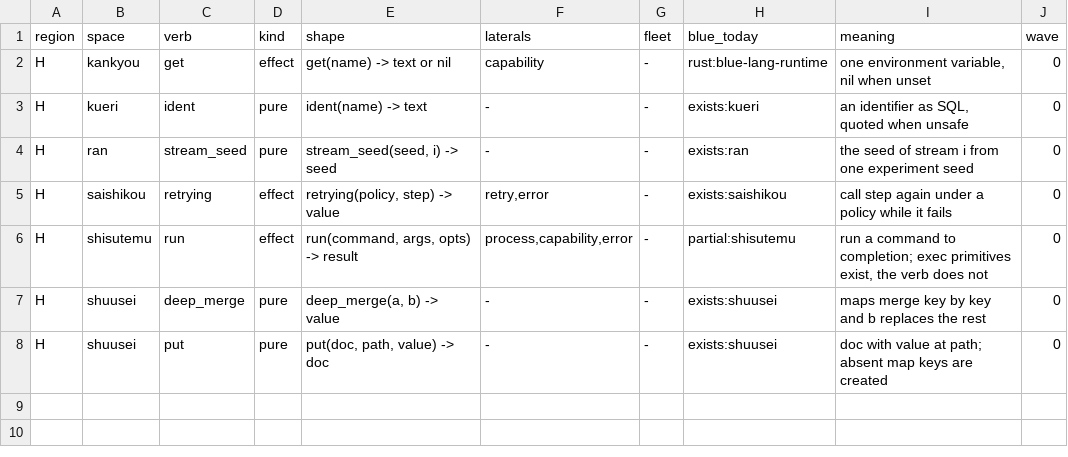
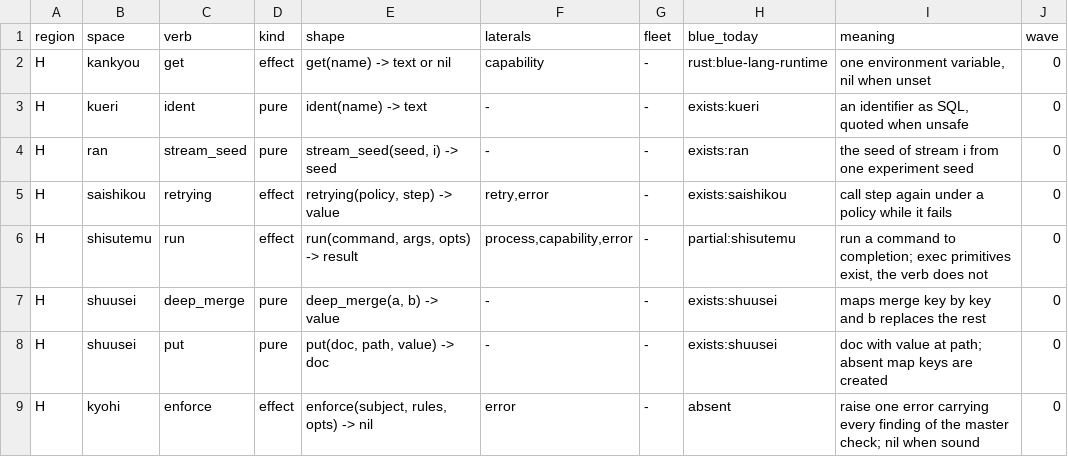
Before and after one commit to pleme-io/blue, a TSV file: docs/verbs/merged/added.tsv, drawn as a sheet; the diff names each change by its address in the sheet, - before the commit and + after, or states it on an @@ line.

```diff
--- a/docs/verbs/merged/added.tsv
+++ b/docs/verbs/merged/added.tsv
+row 9: H | kyohi | enforce | effect | enforce(subject, rules, opts) -> nil | error | - | absent | raise one error carrying every finding of the master check; nil when sound | 0
```
Also changed, not shown: docs/verbs/contracts.tsv, docs/verbs/merged/edges.tsv, 57 other files.
